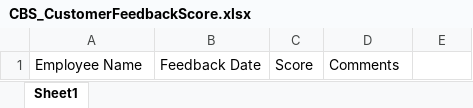
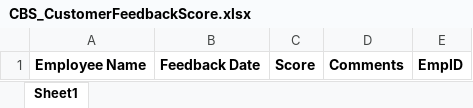
Before and after one commit to chamilpubudu/99X_CBS, an Excel workbook: Content/ExcelTemplates/CBS_CustomerFeedbackScore.xlsx, sheet Sheet1, drawn as a sheet; values as stored, in another font and other column widths than the file's, no borders; the diff names each change by its address in the sheet, - before the commit and + after, or states it on an @@ line.

```diff
--- a/Content/ExcelTemplates/CBS_CustomerFeedbackScore.xlsx (sheet Sheet1)
+++ b/Content/ExcelTemplates/CBS_CustomerFeedbackScore.xlsx (sheet Sheet1)
-A1:D1 bold: off
+A1:D1 bold: on
-E1: (empty)
+E1: EmpID
```
Also changed, not shown: Content/ExcelTemplates/CBS_EmployeeBillingUtilization.xlsx, Content/ExcelTemplates/CBS_Employees.xlsx, 42 other files.
